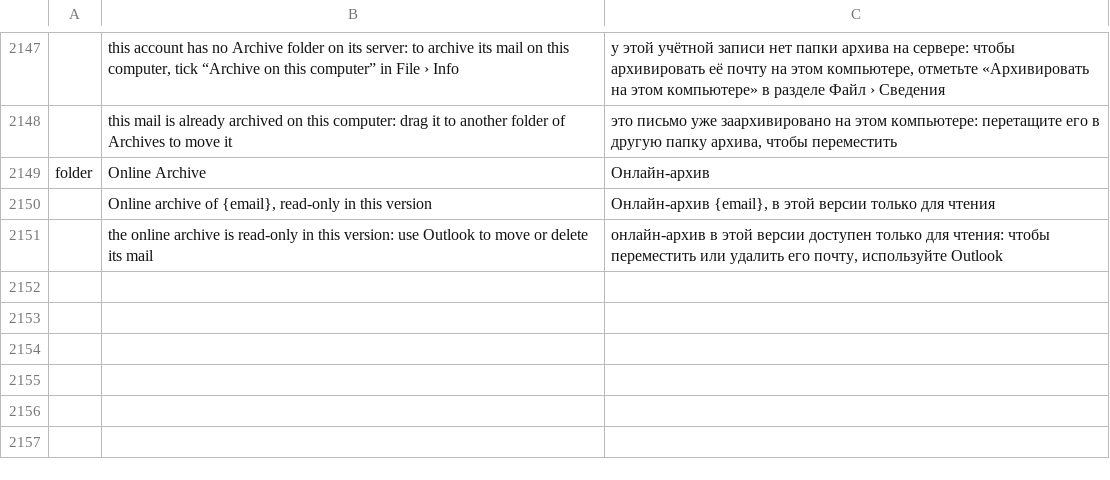
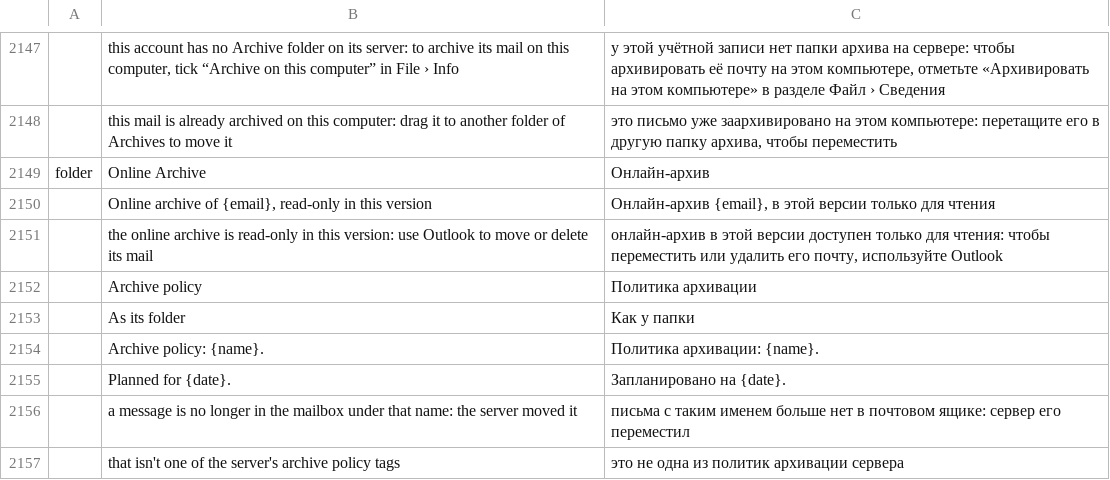
Before and after one commit to dgaudin/quatrelle, a TSV file: crates/ui-egui/src/i18n/ru.tsv, drawn as a sheet; only a part is shown, gaps mark what is left out.

```diff
--- a/crates/ui-egui/src/i18n/ru.tsv
+++ b/crates/ui-egui/src/i18n/ru.tsv
@@ -2151 +2151,7 @@ folder	Online Archive	Онлайн-архив
 	the online archive is read-only in this version: use Outlook to move or delete its mail	онлайн-архив в этой версии доступен только для чтения: чтобы переместить или удалить его почту, используйте Outlook
+	Archive policy	Политика архивации
+	As its folder	Как у папки
+	Archive policy: {name}.	Политика архивации: {name}.
+	Planned for {date}.	Запланировано на {date}.
+	a message is no longer in the mailbox under that name: the server moved it	письма с таким именем больше нет в почтовом ящике: сервер его переместил
+	that isn't one of the server's archive policy tags	это не одна из политик архивации сервера
```
Also changed, not shown: crates/ui-egui/src/i18n/ar.tsv, crates/ui-egui/src/i18n/de.tsv, 19 other files.
